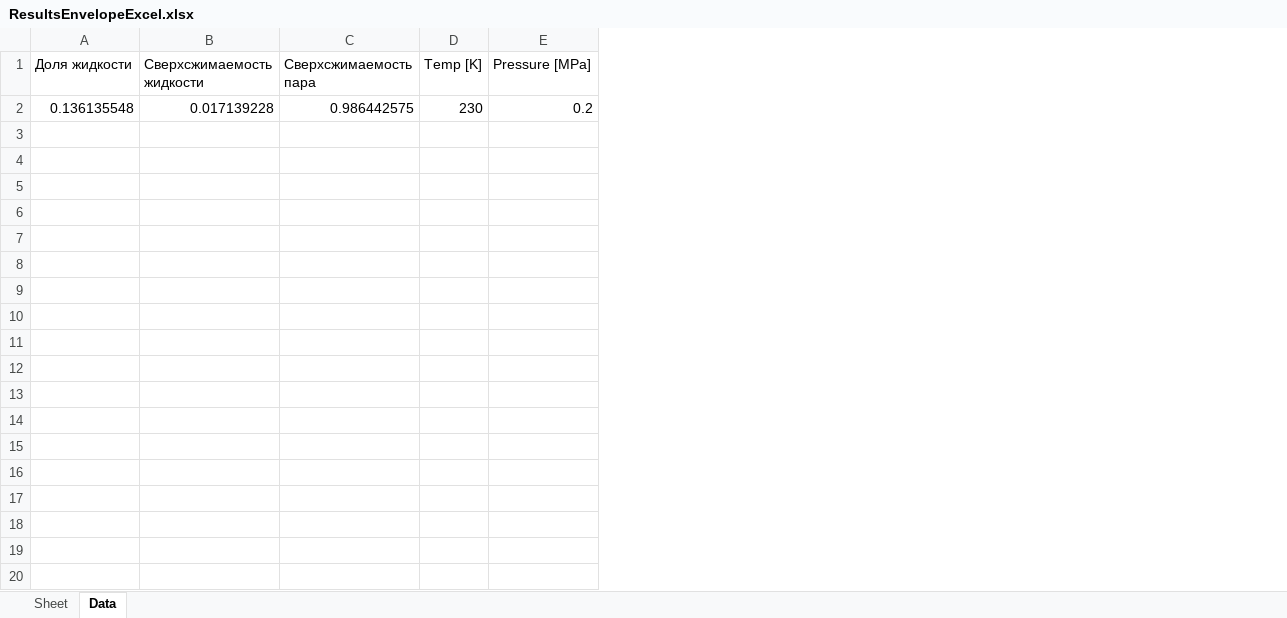
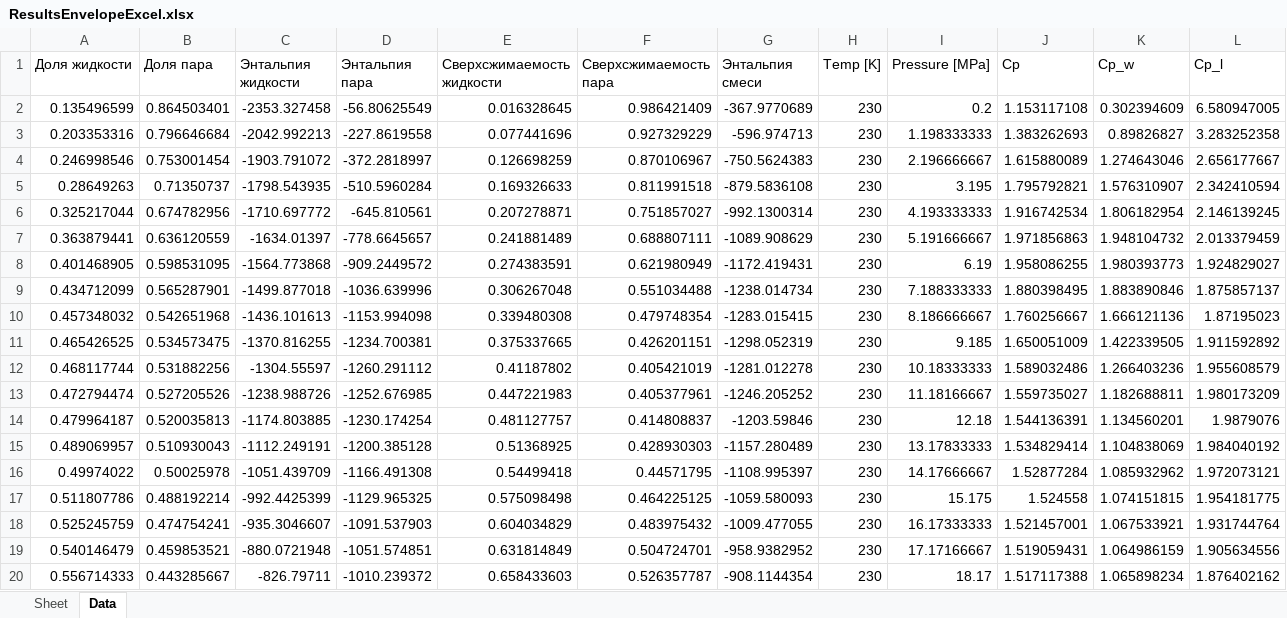
Before and after one commit to legkovoyg/PR_nonpeneloux_calculator, an Excel workbook: ResultsEnvelopeExcel.xlsx, sheet Data, drawn as a sheet; only a part is shown; values as stored, in another font and other column widths than the file's, no borders; removed rows and columns are numbered as before the commit, all else as after; the diff covers the shown part only; the diff names each change by its address in the sheet, - before the commit and + after, or states it on an @@ line.

```diff
--- a/ResultsEnvelopeExcel.xlsx (sheet Data)
+++ b/ResultsEnvelopeExcel.xlsx (sheet Data)
+column B (Доля пара), empty
+column C (Энтальпия жидкости), empty
+column D (Энтальпия пара), empty
+column G (Энтальпия смеси), empty
+column J (Cp), empty
+column K (Cp_w), empty
+column L (Cp_l), empty
-row 2: 0.136135548 | 0.017139228 | 0.986442575 | 230 | 0.2
+row 2: 0.135496599 | 0.864503401 | -2353.327458 | -56.80625549 | 0.016328645 | 0.986421409 | -367.9770689 | 230 | 0.2 | 1.153117108 | 0.302394609 | 6.580947005
+row 3: 0.203353316 | 0.796646684 | -2042.992213 | -227.8619558 | 0.077441696 | 0.927329229 | -596.974713 | 230 | 1.198333333 | 1.383262693 | 0.89826827 | 3.283252358
+row 4: 0.246998546 | 0.753001454 | -1903.791072 | -372.2818997 | 0.126698259 | 0.870106967 | -750.5624383 | 230 | 2.196666667 | 1.615880089 | 1.274643046 | 2.656177667
+row 5: 0.28649263 | 0.71350737 | -1798.543935 | -510.5960284 | 0.169326633 | 0.811991518 | -879.5836108 | 230 | 3.195 | 1.795792821 | 1.576310907 | 2.342410594
+row 6: 0.325217044 | 0.674782956 | -1710.697772 | -645.810561 | 0.207278871 | 0.751857027 | -992.1300314 | 230 | 4.193333333 | 1.916742534 | 1.806182954 | 2.146139245
+row 7: 0.363879441 | 0.636120559 | -1634.01397 | -778.6645657 | 0.241881489 | 0.688807111 | -1089.908629 | 230 | 5.191666667 | 1.971856863 | 1.948104732 | 2.013379459
+row 8: 0.401468905 | 0.598531095 | -1564.773868 | -909.2449572 | 0.274383591 | 0.621980949 | -1172.419431 | 230 | 6.19 | 1.958086255 | 1.980393773 | 1.924829027
+row 9: 0.434712099 | 0.565287901 | -1499.877018 | -1036.639996 | 0.306267048 | 0.551034488 | -1238.014734 | 230 | 7.188333333 | 1.880398495 | 1.883890846 | 1.875857137
+row 10: 0.457348032 | 0.542651968 | -1436.101613 | -1153.994098 | 0.339480308 | 0.479748354 | -1283.015415 | 230 | 8.186666667 | 1.760256667 | 1.666121136 | 1.87195023
+row 11: 0.465426525 | 0.534573475 | -1370.816255 | -1234.700381 | 0.375337665 | 0.426201151 | -1298.052319 | 230 | 9.185 | 1.650051009 | 1.422339505 | 1.911592892
+row 12: 0.468117744 | 0.531882256 | -1304.55597 | -1260.291112 | 0.41187802 | 0.405421019 | -1281.012278 | 230 | 10.18333333 | 1.589032486 | 1.266403236 | 1.955608579
+row 13: 0.472794474 | 0.527205526 | -1238.988726 | -1252.676985 | 0.447221983 | 0.405377961 | -1246.205252 | 230 | 11.18166667 | 1.559735027 | 1.182688811 | 1.980173209
+row 14: 0.479964187 | 0.520035813 | -1174.803885 | -1230.174254 | 0.481127757 | 0.414808837 | -1203.59846 | 230 | 12.18 | 1.544136391 | 1.134560201 | 1.9879076
+row 15: 0.489069957 | 0.510930043 | -1112.249191 | -1200.385128 | 0.51368925 | 0.428930303 | -1157.280489 | 230 | 13.17833333 | 1.534829414 | 1.104838069 | 1.984040192
+row 16: 0.49974022 | 0.50025978 | -1051.439709 | -1166.491308 | 0.54499418 | 0.44571795 | -1108.995397 | 230 | 14.17666667 | 1.52877284 | 1.085932962 | 1.972073121
+row 17: 0.511807786 | 0.488192214 | -992.4425399 | -1129.965325 | 0.575098498 | 0.464225125 | -1059.580093 | 230 | 15.175 | 1.524558 | 1.074151815 | 1.954181775
+row 18: 0.525245759 | 0.474754241 | -935.3046607 | -1091.537903 | 0.604034829 | 0.483975432 | -1009.477055 | 230 | 16.17333333 | 1.521457001 | 1.067533921 | 1.931744764
+row 19: 0.540146479 | 0.459853521 | -880.0721948 | -1051.574851 | 0.631814849 | 0.504724701 | -958.9382952 | 230 | 17.17166667 | 1.519059431 | 1.064986159 | 1.905634556
+row 20: 0.556714333 | 0.443285667 | -826.79711 | -1010.239372 | 0.658433603 | 0.526357787 | -908.1144354 | 230 | 18.17 | 1.517117388 | 1.065898234 | 1.876402162
```
Also changed, not shown: 103 added rows elsewhere in this sheet, sheet Sheet, 4 other files.
